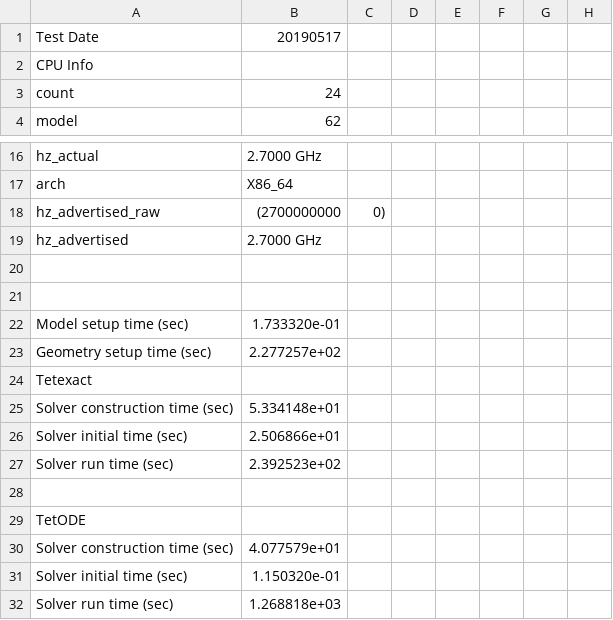
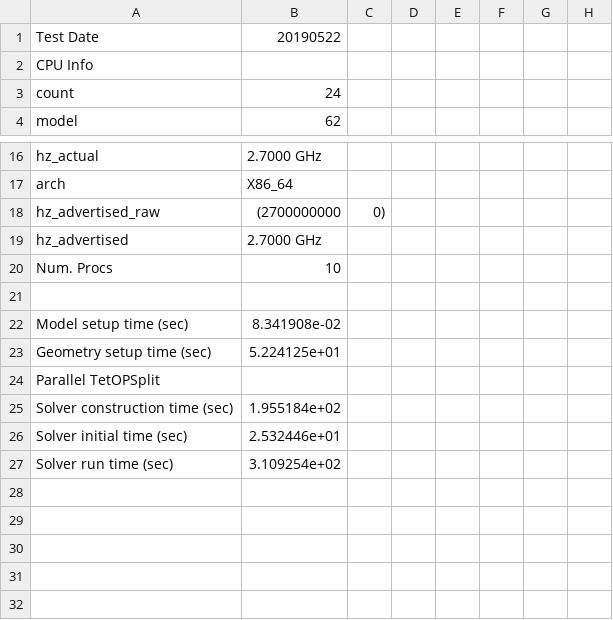
Before and after one commit to CNS-OIST/STEPS_Validation, a CSV file: benchmark/parallel/spatial/benchmark/ver_3.4.1_20190522.csv (was benchmark/serial/spatial/benchmark/ver_3.4.1_20190517.csv), drawn as a sheet; only a part is shown, gaps mark what is left out; removed rows and columns are numbered as before the commit, all else as after; rows hold the shown columns only; the diff names each change by its address in the sheet, - before the commit and + after, or states it on an @@ line.

```diff
--- a/benchmark/serial/spatial/benchmark/ver_3.4.1_20190517.csv
+++ b/benchmark/parallel/spatial/benchmark/ver_3.4.1_20190522.csv
-B1: 20190517
+B1: 20190522
+row 20: Num. Procs | 10
-row 21: (empty)
-B22: 1.733320e-01
+B22: 8.341908e-02
-B23: 2.277257e+02
+B23: 5.224125e+01
-A24: Tetexact
+A24: Parallel TetOPSplit
-B25: 5.334148e+01
+B25: 1.955184e+02
-B26: 2.506866e+01
+B26: 2.532446e+01
-B27: 2.392523e+02
+B27: 3.109254e+02
-row 28: (empty)
-row 29: TetODE
-row 30: Solver construction time (sec) | 4.077579e+01
-row 31: Solver initial time (sec) | 1.150320e-01
-row 32: Solver run time (sec) | 1.268818e+03
```
Also changed, not shown: 10 other files.
